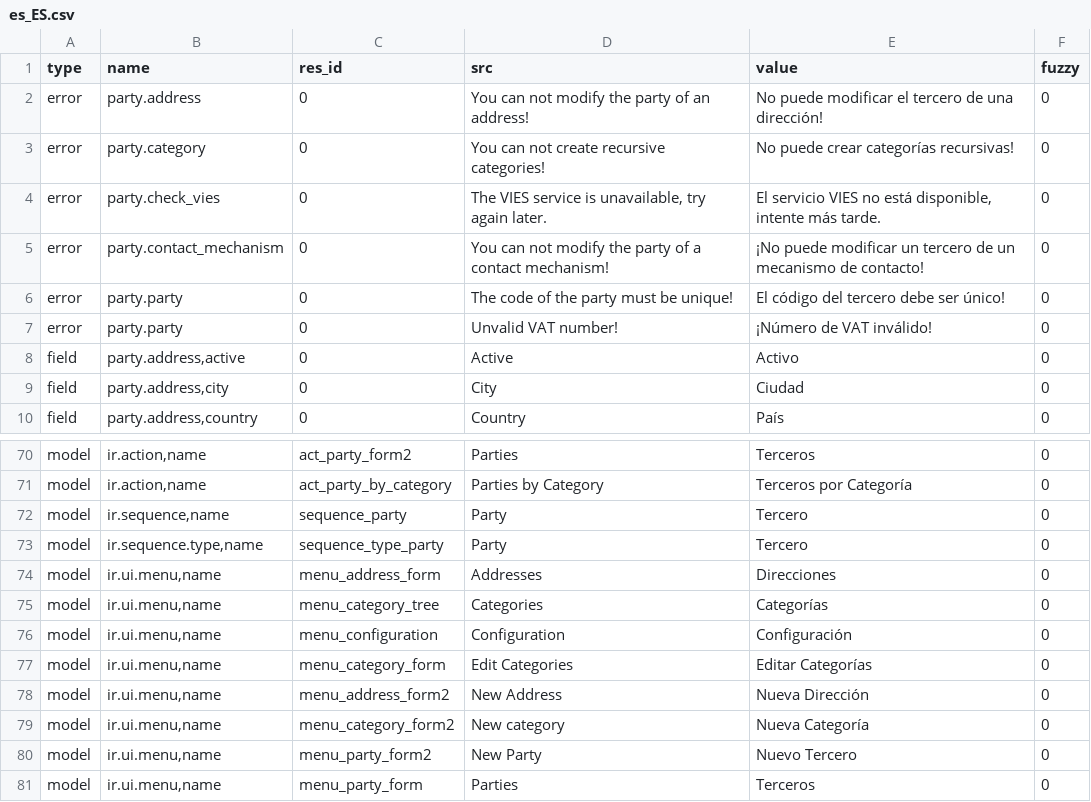
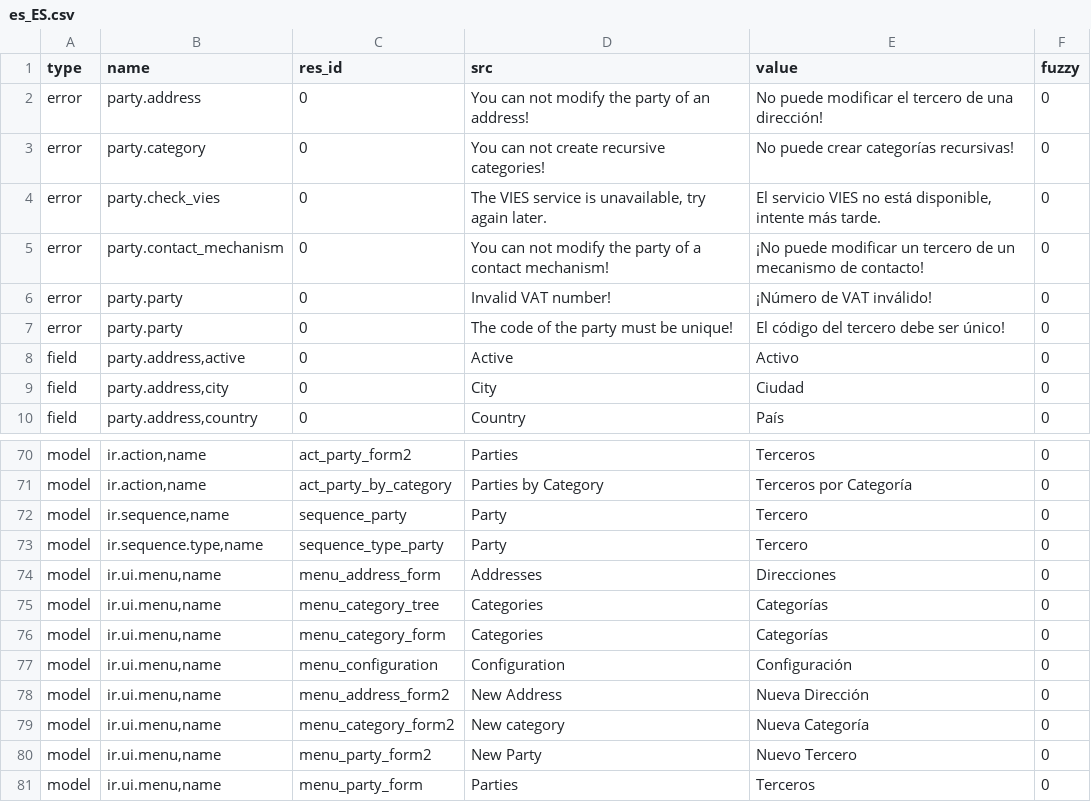
Before and after one commit to NaN-tic/trytond-party, a CSV file: es_ES.csv, drawn as a sheet; only a part is shown, gaps mark what is left out.

Commit message:
updated es_ES translation

```diff
--- a/es_ES.csv
+++ b/es_ES.csv
@@ -5,4 +5,4 @@ error,party.check_vies,0,"The VIES service is unavailable, try again later.","El
 error,party.contact_mechanism,0,You can not modify the party of a contact mechanism!,¡No puede modificar un tercero de un mecanismo de contacto!,0
+error,party.party,0,Invalid VAT number!,¡Número de VAT inválido!,0
 error,party.party,0,The code of the party must be unique!,El código del tercero debe ser único!,0
-error,party.party,0,Unvalid VAT number!,¡Número de VAT inválido!,0
 field,"party.address,active",0,Active,Activo,0
@@ -75,4 +75,4 @@ model,"ir.ui.menu,name",menu_address_form,Addresses,Direcciones,0
 model,"ir.ui.menu,name",menu_category_tree,Categories,Categorías,0
+model,"ir.ui.menu,name",menu_category_form,Categories,Categorías,0
 model,"ir.ui.menu,name",menu_configuration,Configuration,Configuración,0
-model,"ir.ui.menu,name",menu_category_form,Edit Categories,Editar Categorías,0
 model,"ir.ui.menu,name",menu_address_form2,New Address,Nueva Dirección,0
```
